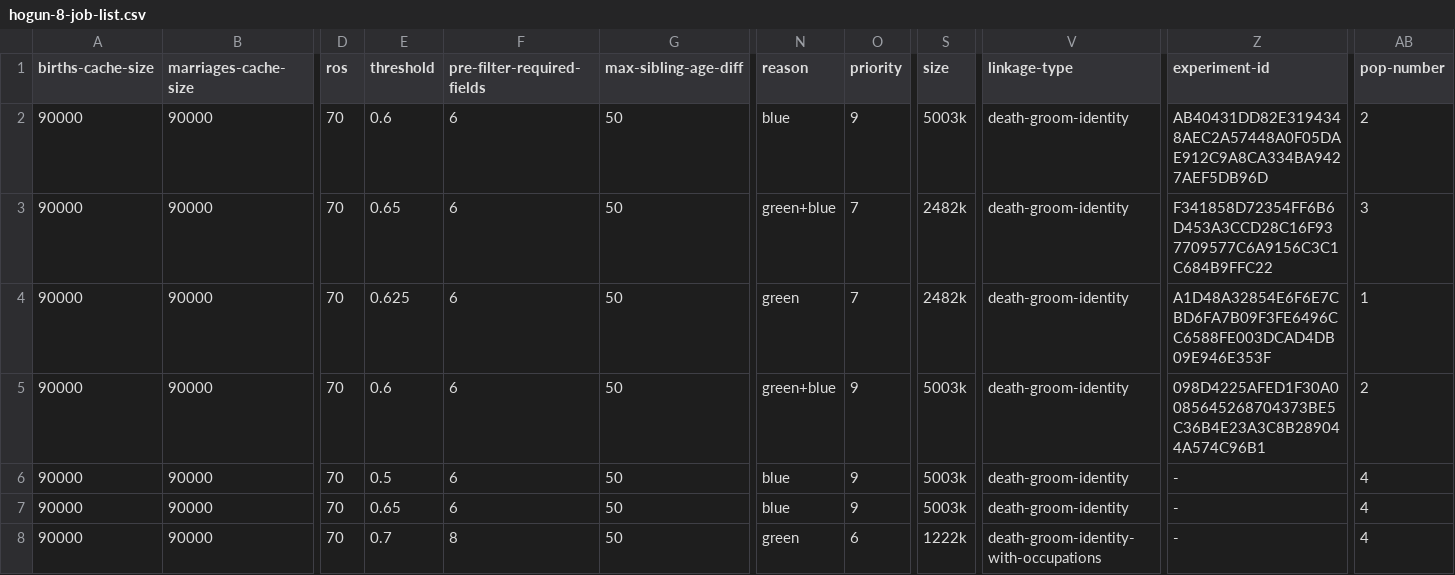
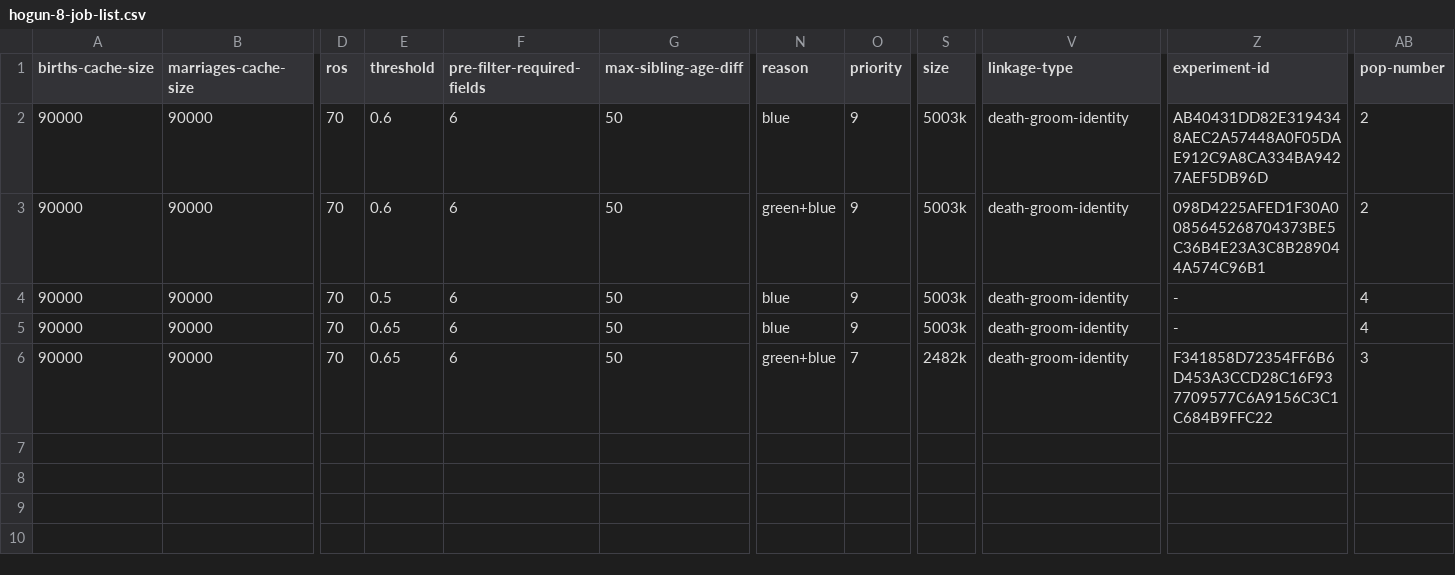
Before and after one commit to stacs-srg/population-linkage, a CSV file: cluster-runs/jobQ/split/hogun-8-job-list.csv, drawn as a sheet; only a part is shown, gaps mark what is left out; removed rows and columns are numbered as before the commit, all else as after; rows hold the shown columns only; the diff names each change by its address in the sheet, - before the commit and + after, or states it on an @@ line.

```diff
--- a/cluster-runs/jobQ/split/hogun-8-job-list.csv
+++ b/cluster-runs/jobQ/split/hogun-8-job-list.csv
-row 3: 90000 | 90000 | 70 | 0.65 | 6 | 50 | green+blue | 7 | 2482k | death-groom-identity | F341858D72354FF6B6D453A3CCD28C16F937709577C6A9156C3C1C684B9FFC22 | 3
-row 4: 90000 | 90000 | 70 | 0.625 | 6 | 50 | green | 7 | 2482k | death-groom-identity | A1D48A32854E6F6E7CBD6FA7B09F3FE6496CC6588FE003DCAD4DB09E946E353F | 1
-E6 (threshold): 0.7
+E6 (threshold): 0.65
-F6 (pre-filter-required-fields): 8
+F6 (pre-filter-required-fields): 6
-N6 (reason): green
+N6 (reason): green+blue
-O6 (priority): 6
+O6 (priority): 7
-S6 (size): 1222k
+S6 (size): 2482k
-V6 (linkage-type): death-groom-identity-with-occupations
+V6 (linkage-type): death-groom-identity
-Z6 (experiment-id): -
+Z6 (experiment-id): F341858D72354FF6B6D453A3CCD28C16F937709577C6A9156C3C1C684B9FFC22
-AB6 (pop-number): 4
+AB6 (pop-number): 3
```
Also changed, not shown: cluster-runs/results/thesis-1-hogun-8.csv.
